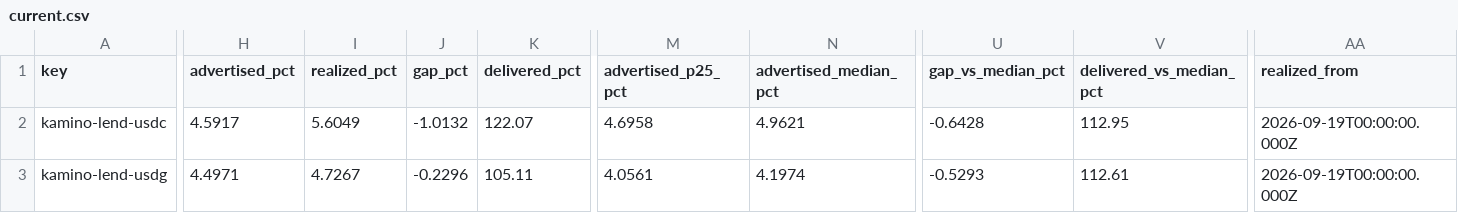
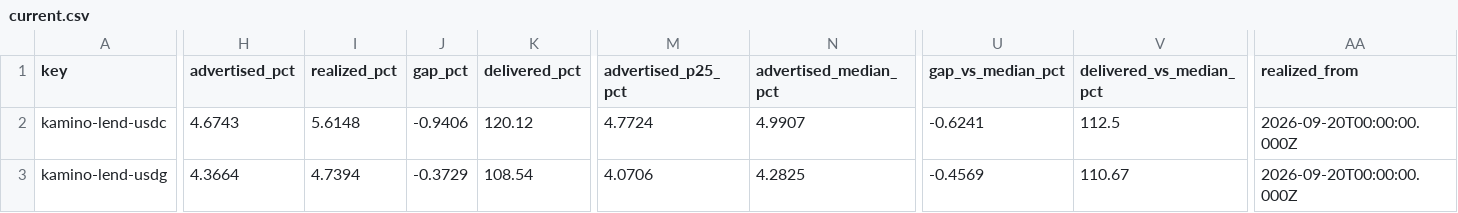
Before and after one commit to kerne-protocol/solhonesty, a CSV file: out/current.csv, drawn as a sheet; only a part is shown, gaps mark what is left out; the diff covers the shown part only; the diff names each change by its address in the sheet, - before the commit and + after, or states it on an @@ line.

```diff
--- a/out/current.csv
+++ b/out/current.csv
-H2 (advertised_pct): 4.5917
+H2 (advertised_pct): 4.6743
-I2 (realized_pct): 5.6049
+I2 (realized_pct): 5.6148
-J2 (gap_pct): -1.0132
+J2 (gap_pct): -0.9406
-K2 (delivered_pct): 122.07
+K2 (delivered_pct): 120.12
-M2 (advertised_p25_pct): 4.6958
+M2 (advertised_p25_pct): 4.7724
-N2 (advertised_median_pct): 4.9621
+N2 (advertised_median_pct): 4.9907
-U2 (gap_vs_median_pct): -0.6428
+U2 (gap_vs_median_pct): -0.6241
-V2 (delivered_vs_median_pct): 112.95
+V2 (delivered_vs_median_pct): 112.5
-AA2:AA3 (realized_from): 2026-09-19T00:00:00.000Z
+AA2:AA3 (realized_from): 2026-09-20T00:00:00.000Z
-H3 (advertised_pct): 4.4971
+H3 (advertised_pct): 4.3664
-I3 (realized_pct): 4.7267
+I3 (realized_pct): 4.7394
-J3 (gap_pct): -0.2296
+J3 (gap_pct): -0.3729
-K3 (delivered_pct): 105.11
+K3 (delivered_pct): 108.54
-M3 (advertised_p25_pct): 4.0561
+M3 (advertised_p25_pct): 4.0706
-N3 (advertised_median_pct): 4.1974
+N3 (advertised_median_pct): 4.2825
-U3 (gap_vs_median_pct): -0.5293
+U3 (gap_vs_median_pct): -0.4569
-V3 (delivered_vs_median_pct): 112.61
+V3 (delivered_vs_median_pct): 110.67
```
Also changed, not shown: 175 edited cells elsewhere in this file, 3 other files.
